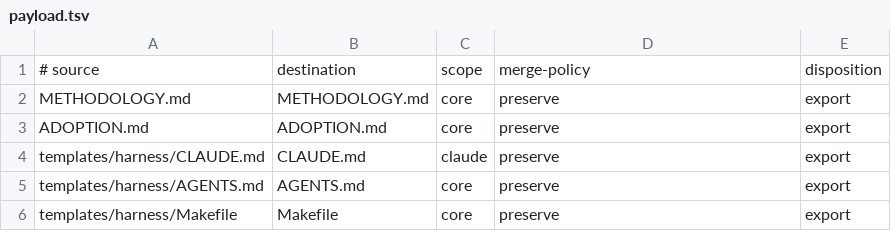
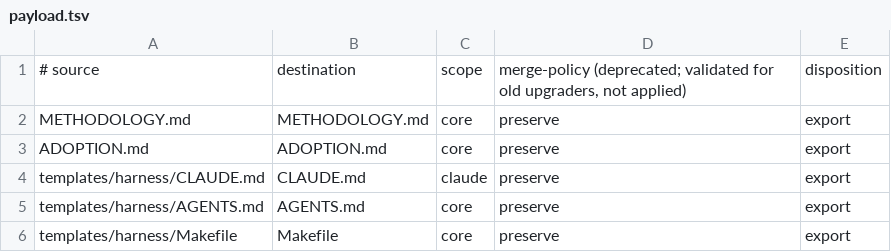
Before and after one commit to wabkebab/agentic-flow, a TSV file: config/payload.tsv, drawn as a sheet; only a part is shown.

```diff
--- a/config/payload.tsv
+++ b/config/payload.tsv
@@ -1,2 +1,2 @@
-# source	destination	scope	merge-policy	disposition
+# source	destination	scope	merge-policy (deprecated; validated for old upgraders, not applied)	disposition
 METHODOLOGY.md	METHODOLOGY.md	core	preserve	export
```
Also changed, not shown: 11 other files.
